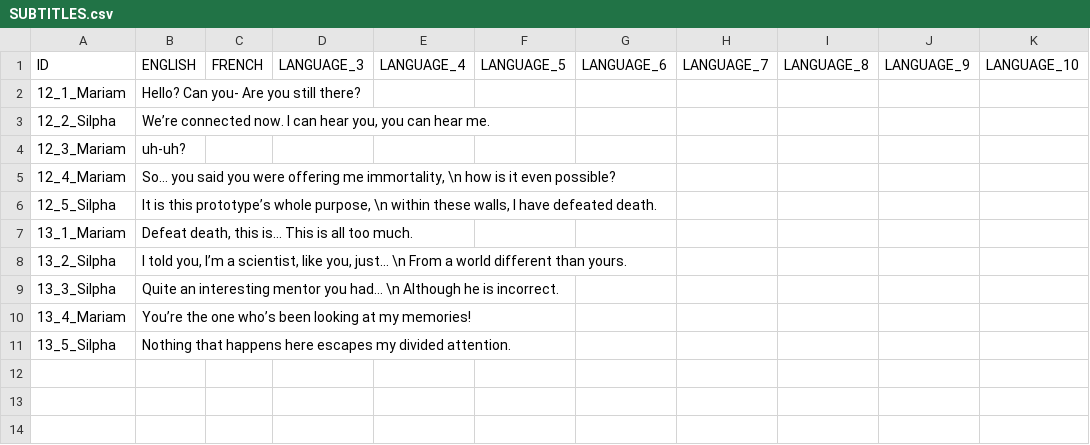
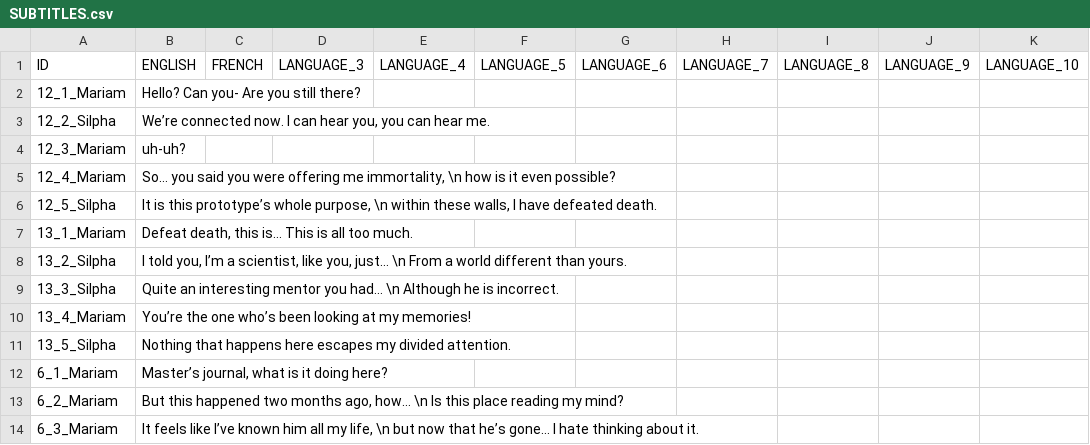
Before and after one commit to S-oul/AstroCube_Team_05, a CSV file: Assets/Game/Resources/Localization/SUBTITLES.csv, drawn as a sheet.

```diff
--- a/Assets/Game/Resources/Localization/SUBTITLES.csv
+++ b/Assets/Game/Resources/Localization/SUBTITLES.csv
@@ -11 +11,4 @@ ID;ENGLISH;FRENCH;LANGUAGE_3;LANGUAGE_4;LANGUAGE_5;LANGUAGE_6;LANGUAGE_7;LANGUAG
 13_5_Silpha;Nothing that happens here escapes my divided attention.;;;;;;;;;;
+6_1_Mariam;Master’s journal, what is it doing here?;;;;;;;;;;
+6_2_Mariam;But this happened two months ago, how… \n Is this place reading my mind?;;;;;;;;;;
+6_3_Mariam;It feels like I’ve known him all my life, \n but now that he’s gone… I hate thinking about it.;;;;;;;;;;
```
Also changed, not shown: Assets/Game/Resources/Localization/MEMORYOBJECT_2.csv, 6 other files.
